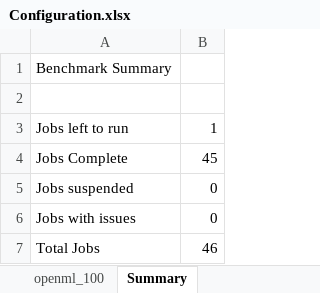
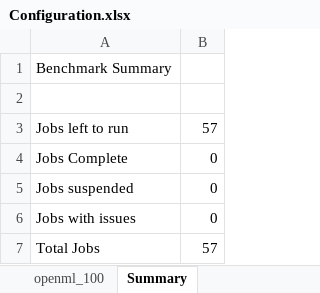
Before and after one commit to matthew-coad/autem, an Excel workbook: benchmark/Configuration.xlsx, sheet Summary, drawn as a sheet; values as stored, in another font and other column widths than the file's, no borders; the diff names each change by its address in the sheet, - before the commit and + after, or states it on an @@ line.

```diff
--- a/benchmark/Configuration.xlsx (sheet Summary)
+++ b/benchmark/Configuration.xlsx (sheet Summary)
-B3: 1
+B3: 57
-B4: 45
+B4: 0
-B7: 46
+B7: 57
```
Also changed, not shown: sheet openml_100, 14 other files.
